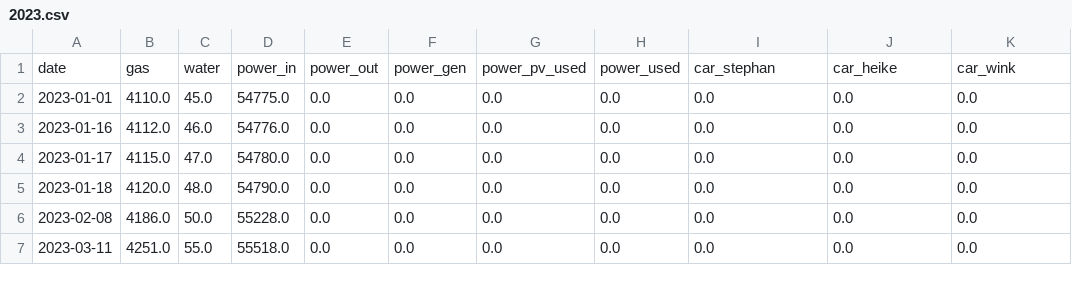
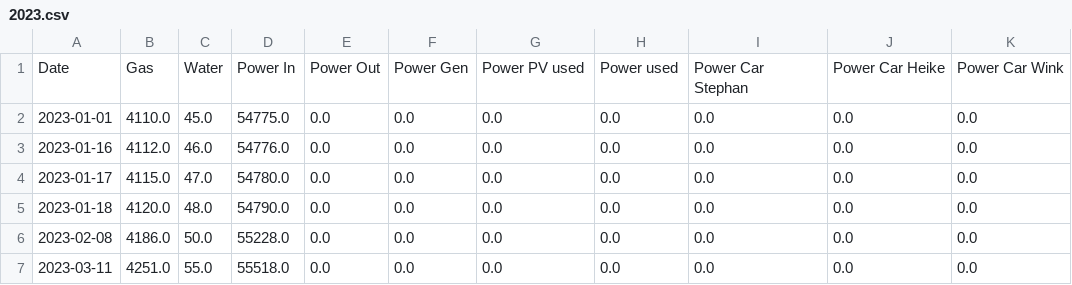
Before and after one commit to winkste/ha_resource_logger, a CSV file: bin/2023.csv, drawn as a sheet; only a part is shown.

Commit message:
reworked html pages and gen table view

```diff
--- a/bin/2023.csv
+++ b/bin/2023.csv
@@ -1,2 +1,2 @@
-date,gas,water,power_in,power_out,power_gen,power_pv_used,power_used,car_stephan,car_heike,car_wink
+Date,Gas,Water,Power In,Power Out,Power Gen,Power PV used,Power used,Power Car Stephan,Power Car Heike,Power Car Wink
 2023-01-01,4110.0,45.0,54775.0,0.0,0.0,0.0,0.0,0.0,0.0,0.0
```
Also changed, not shown: bin/history.csv, 8 other files.
